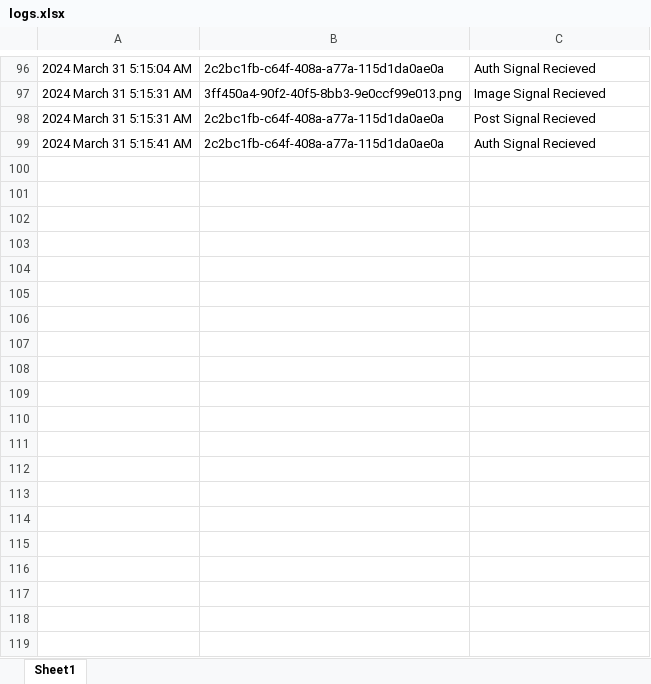
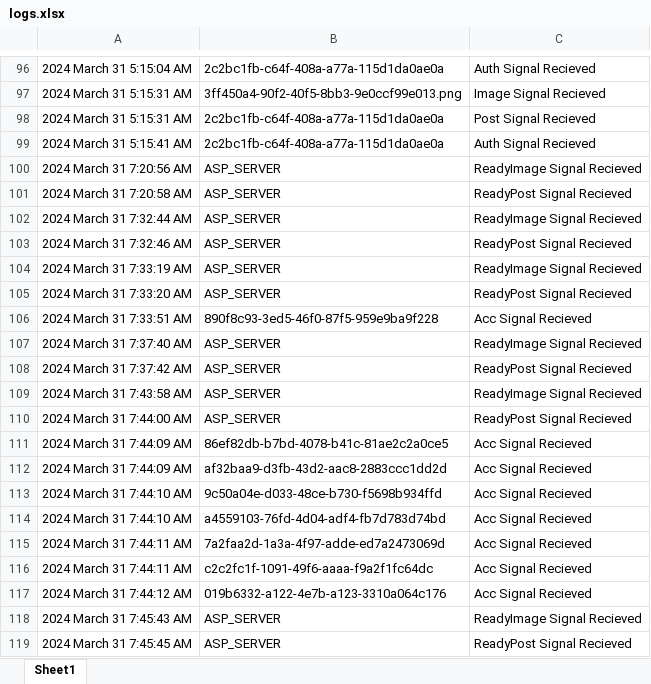
Before and after one commit to stank3391/COMP72070_Section3_Group1, an Excel workbook: TcpServer/bin/Debug/net8.0/logs.xlsx, sheet Sheet1, drawn as a sheet; only a part is shown, gaps mark what is left out; values as stored, in another font and other column widths than the file's, no borders; the diff covers the shown part only; the diff names each change by its address in the sheet, - before the commit and + after, or states it on an @@ line.

```diff
--- a/TcpServer/bin/Debug/net8.0/logs.xlsx (sheet Sheet1)
+++ b/TcpServer/bin/Debug/net8.0/logs.xlsx (sheet Sheet1)
+row 100: 2024 March 31 7:20:56 AM | ASP_SERVER | ReadyImage Signal Recieved
+row 101: 2024 March 31 7:20:58 AM | ASP_SERVER | ReadyPost Signal Recieved
+row 102: 2024 March 31 7:32:44 AM | ASP_SERVER | ReadyImage Signal Recieved
+row 103: 2024 March 31 7:32:46 AM | ASP_SERVER | ReadyPost Signal Recieved
+row 104: 2024 March 31 7:33:19 AM | ASP_SERVER | ReadyImage Signal Recieved
+row 105: 2024 March 31 7:33:20 AM | ASP_SERVER | ReadyPost Signal Recieved
+row 106: 2024 March 31 7:33:51 AM | 890f8c93-3ed5-46f0-87f5-959e9ba9f228 | Acc Signal Recieved
+row 107: 2024 March 31 7:37:40 AM | ASP_SERVER | ReadyImage Signal Recieved
+row 108: 2024 March 31 7:37:42 AM | ASP_SERVER | ReadyPost Signal Recieved
+row 109: 2024 March 31 7:43:58 AM | ASP_SERVER | ReadyImage Signal Recieved
+row 110: 2024 March 31 7:44:00 AM | ASP_SERVER | ReadyPost Signal Recieved
+row 111: 2024 March 31 7:44:09 AM | 86ef82db-b7bd-4078-b41c-81ae2c2a0ce5 | Acc Signal Recieved
+row 112: 2024 March 31 7:44:09 AM | af32baa9-d3fb-43d2-aac8-2883ccc1dd2d | Acc Signal Recieved
+row 113: 2024 March 31 7:44:10 AM | 9c50a04e-d033-48ce-b730-f5698b934ffd | Acc Signal Recieved
+row 114: 2024 March 31 7:44:10 AM | a4559103-76fd-4d04-adf4-fb7d783d74bd | Acc Signal Recieved
+row 115: 2024 March 31 7:44:11 AM | 7a2faa2d-1a3a-4f97-adde-ed7a2473069d | Acc Signal Recieved
+row 116: 2024 March 31 7:44:11 AM | c2c2fc1f-1091-49f6-aaaa-f9a2f1fc64dc | Acc Signal Recieved
+row 117: 2024 March 31 7:44:12 AM | 019b6332-a122-4e7b-a123-3310a064c176 | Acc Signal Recieved
+row 118: 2024 March 31 7:45:43 AM | ASP_SERVER | ReadyImage Signal Recieved
+row 119: 2024 March 31 7:45:45 AM | ASP_SERVER | ReadyPost Signal Recieved
```
Also changed, not shown: 62 added rows elsewhere in this sheet, 2 other files.
